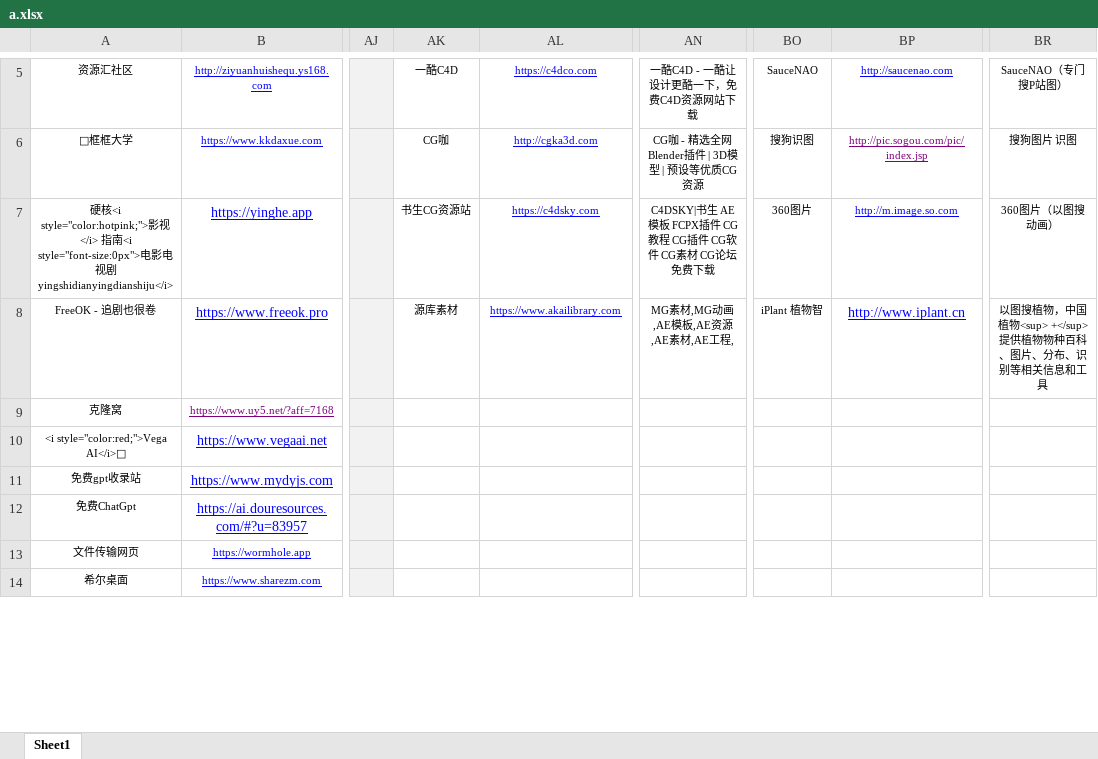
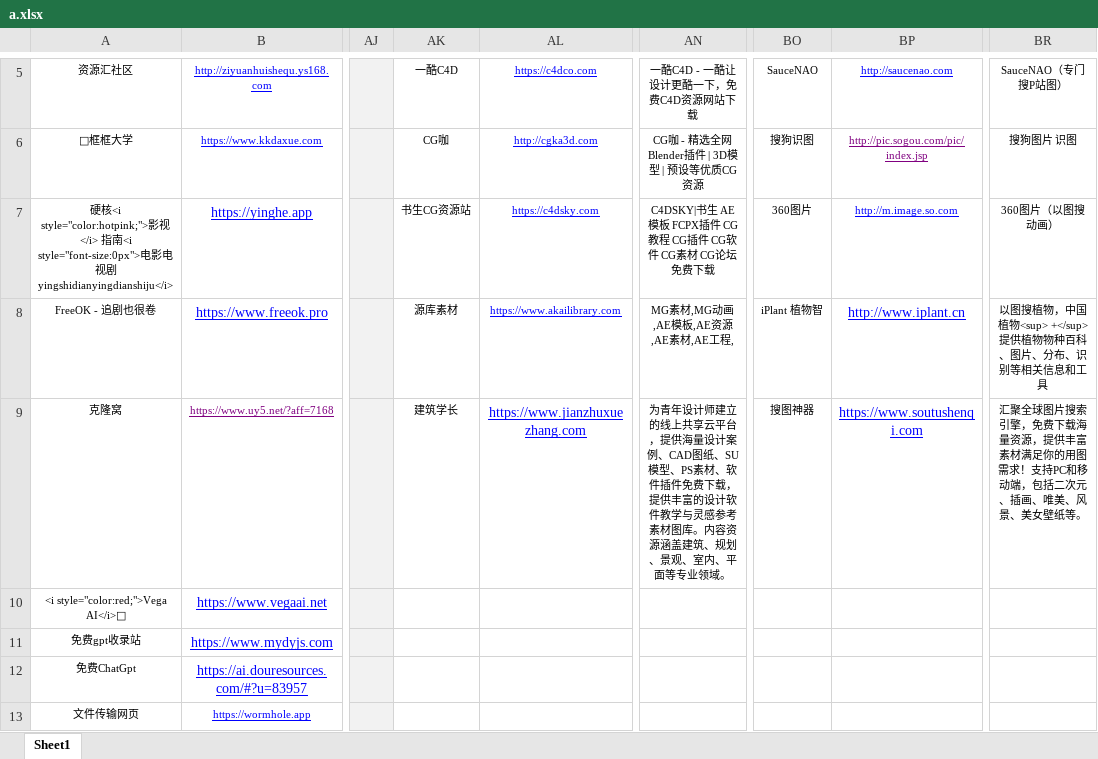
Before and after one commit to xiaolongmr/dh, an Excel workbook: a.xlsx, sheet Sheet1, drawn as a sheet; only a part is shown, gaps mark what is left out; the shorter side is filled out with more unchanged rows; values as stored, in another font and other column widths than the file's, no borders; the diff names each change by its address in the sheet, - before the commit and + after, or states it on an @@ line.

Commit message:
Add files via upload

```diff
--- a/a.xlsx (sheet Sheet1)
+++ b/a.xlsx (sheet Sheet1)
-AK9: (empty)
+AK9: 建筑学长
-AL9: (empty)
+AL9: https://www.jianzhuxuezhang.com
-AN9: (empty)
+AN9: 为青年设计师建立的线上共享云平台，提供海量设计案例、CAD图纸、SU模型、PS素材、软件插件免费下载，提供丰富的设计软件教学与灵感参考素材图库。内容资源涵盖建筑、规划、景观、室内、平面等专业领域。
-BO9: (empty)
+BO9: 搜图神器
-BP9: (empty)
+BP9: https://www.soutushenqi.com
-BR9: (empty)
+BR9: 汇聚全球图片搜索引擎，免费下载海量资源，提供丰富素材满足你的用图需求！支持PC和移动端，包括二次元、插画、唯美、风景、美女壁纸等。
```
